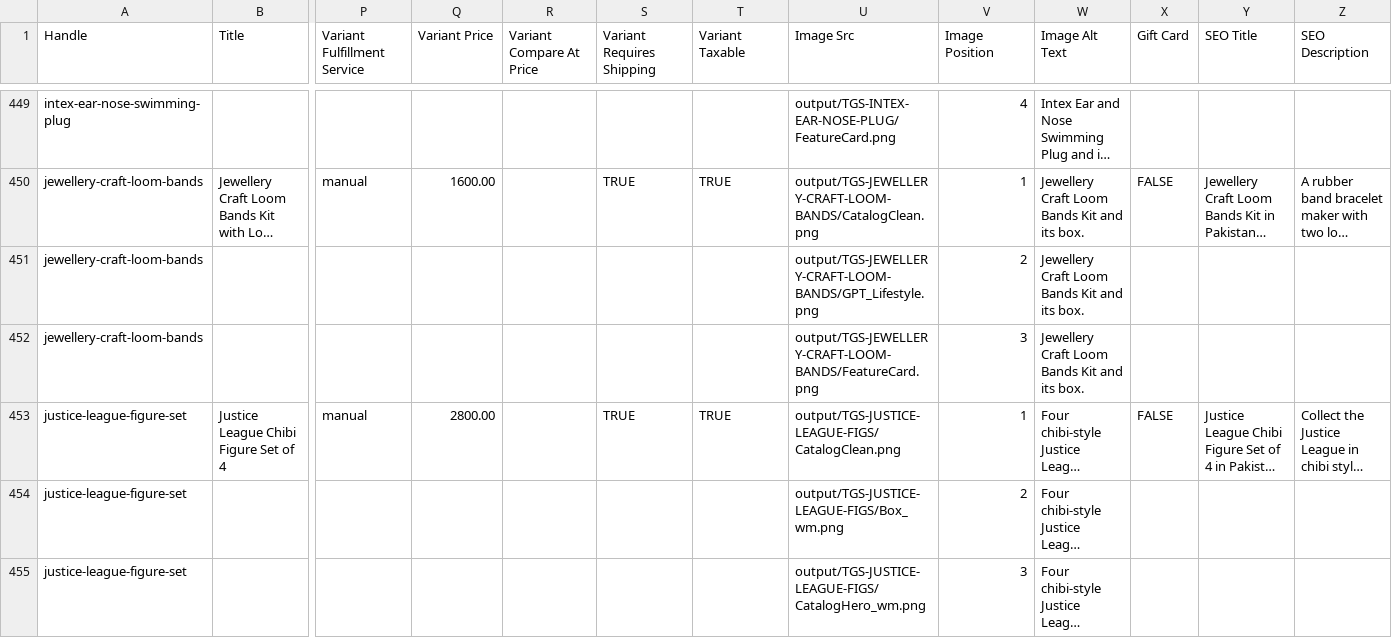
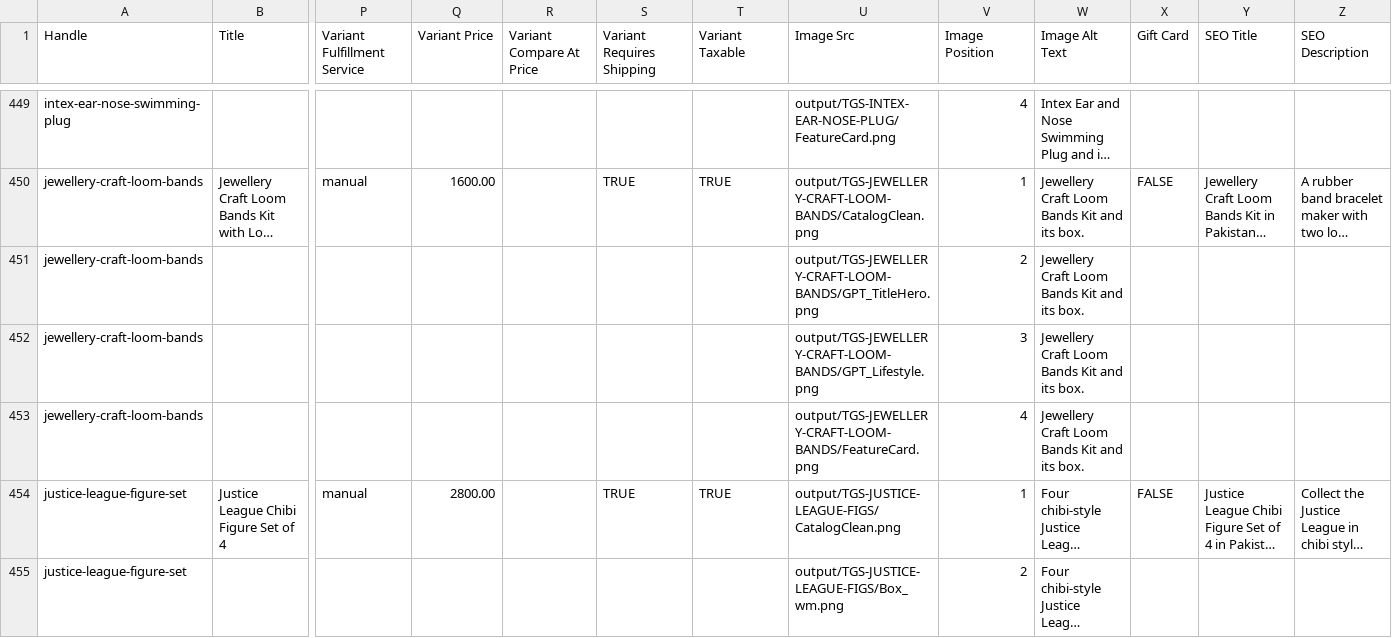
Before and after one commit to Shuraim66/image-processor, a CSV file: shopify_import_ready.csv, drawn as a sheet; only a part is shown, gaps mark what is left out; the shorter side is filled out with more unchanged rows; long unchanged cells end in …; rows hold the shown columns only; the diff names each change by its address in the sheet, - before the commit and + after, or states it on an @@ line.

```diff
--- a/shopify_import_ready.csv
+++ b/shopify_import_ready.csv
-U451 (Image Src): output/TGS-JEWELLERY-CRAFT-LOOM-BANDS/GPT_Lifestyle.png
+U451 (Image Src): output/TGS-JEWELLERY-CRAFT-LOOM-BANDS/GPT_TitleHero.png
-U452 (Image Src): output/TGS-JEWELLERY-CRAFT-LOOM-BANDS/FeatureCard.png
+U452 (Image Src): output/TGS-JEWELLERY-CRAFT-LOOM-BANDS/GPT_Lifestyle.png
+row 453: jewellery-craft-loom-bands |  |  |  |  |  |  | output/TGS-JEWELLERY-CRAFT-LOOM-BANDS/FeatureCard.png | 4 | Jewellery Craft Loom Bands Kit and its box.
```
Also changed, not shown: 1 other file.
